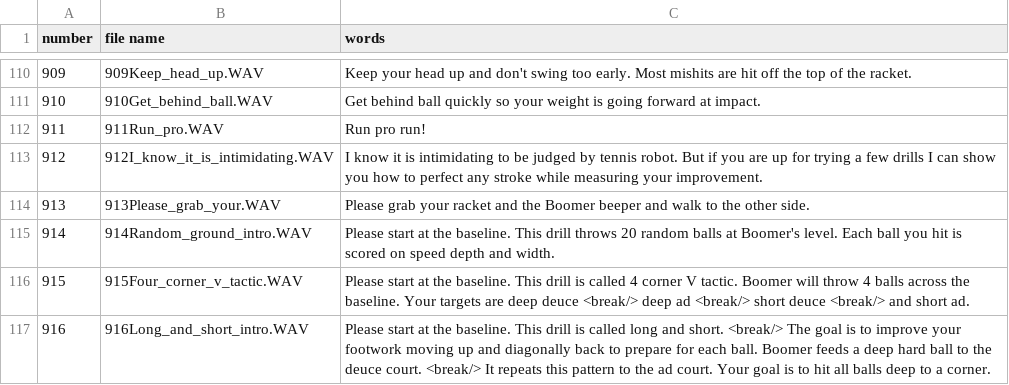
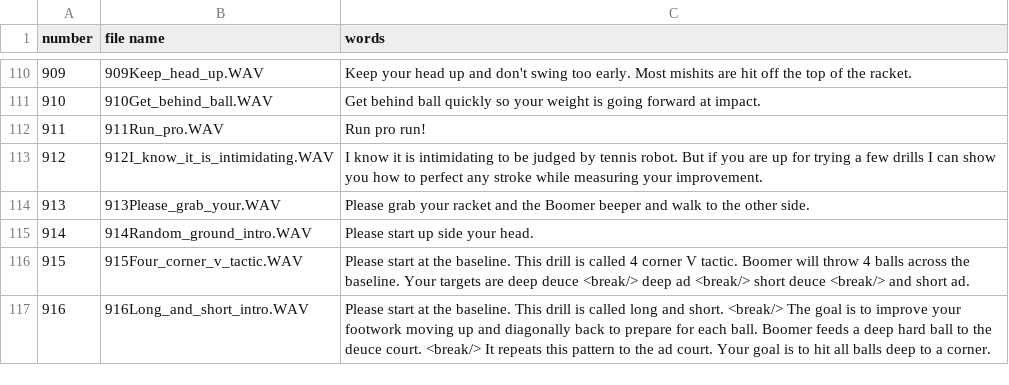
Before and after one commit to davidcjordan/tts_polly, a CSV file: demo_announcements.csv, drawn as a sheet; only a part is shown, gaps mark what is left out.

Commit message:
trying to fix 914Random_ground_intro.WAV

```diff
--- a/demo_announcements.csv
+++ b/demo_announcements.csv
@@ -114,3 +114,3 @@ number,file name,words
 913,913Please_grab_your.WAV,Please grab your racket and the Boomer beeper and walk to the other side.
-914,914Random_ground_intro.WAV,Please start at the baseline. This drill throws 20 random balls at Boomer's level. Each ball you hit is scored on speed depth and width.
+914,914Random_ground_intro.WAV,Please start up side your head.
 915,915Four_corner_v_tactic.WAV,Please start at the baseline. This drill is called 4 corner V tactic. Boomer will throw 4 balls across the baseline. Your targets are deep deuce <break/> deep ad <break/> short deuce <break/> and short ad.
```
